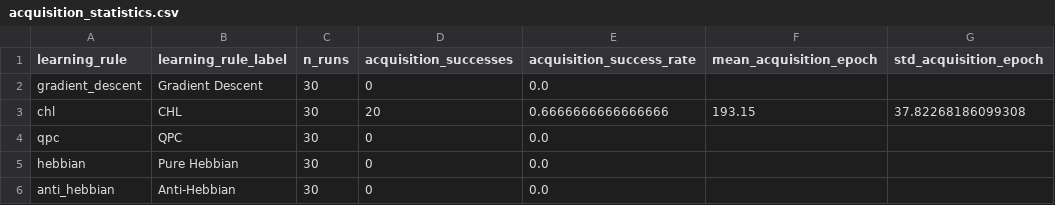
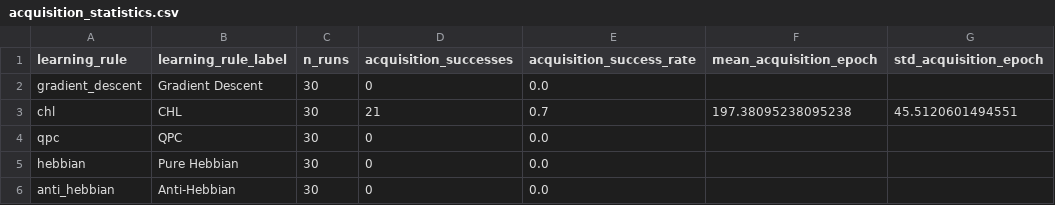
Before and after one commit to RameezAtif/avian-learning, a CSV file: results/rq1_baseline/analysis/tables/acquisition_statistics.csv, drawn as a sheet.

```diff
--- a/results/rq1_baseline/analysis/tables/acquisition_statistics.csv
+++ b/results/rq1_baseline/analysis/tables/acquisition_statistics.csv
@@ -2,3 +2,3 @@ learning_rule,learning_rule_label,n_runs,acquisition_successes,acquisition_succe
 gradient_descent,Gradient Descent,30,0,0.0,,
-chl,CHL,30,20,0.6666666666666666,193.15,37.82268186099308
+chl,CHL,30,21,0.7,197.38095238095238,45.5120601494551
 qpc,QPC,30,0,0.0,,
```
Also changed, not shown: results/baseline_cls/baseline_cls_summary.csv, results/rq1_baseline/analysis/tables/derived_run_metrics.csv, 34 other files.
